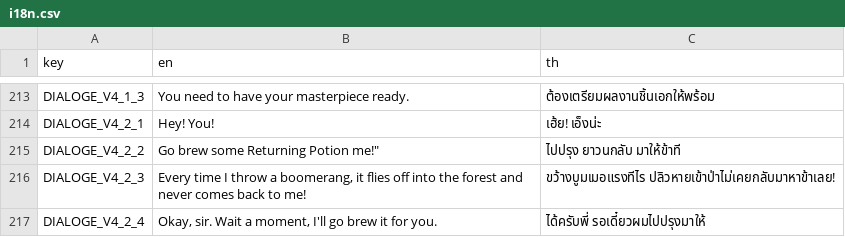
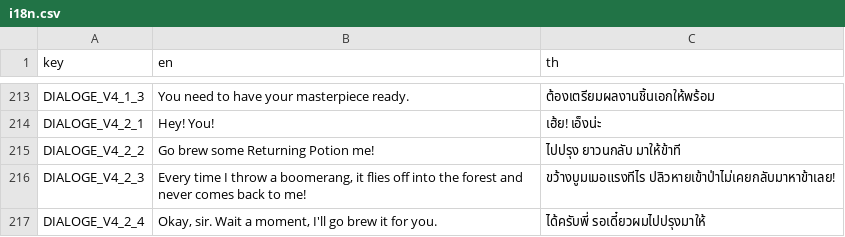
Before and after one commit to FujaTyping/Tafiya-Tare, a CSV file: I18N/i18n.csv, drawn as a sheet; only a part is shown, gaps mark what is left out; the diff names each change by its address in the sheet, - before the commit and + after, or states it on an @@ line.

```diff
--- a/I18N/i18n.csv
+++ b/I18N/i18n.csv
-B215 (en): Go brew some Returning Potion me!"
+B215 (en): Go brew some Returning Potion me!
```
Also changed, not shown: 7 other files.
